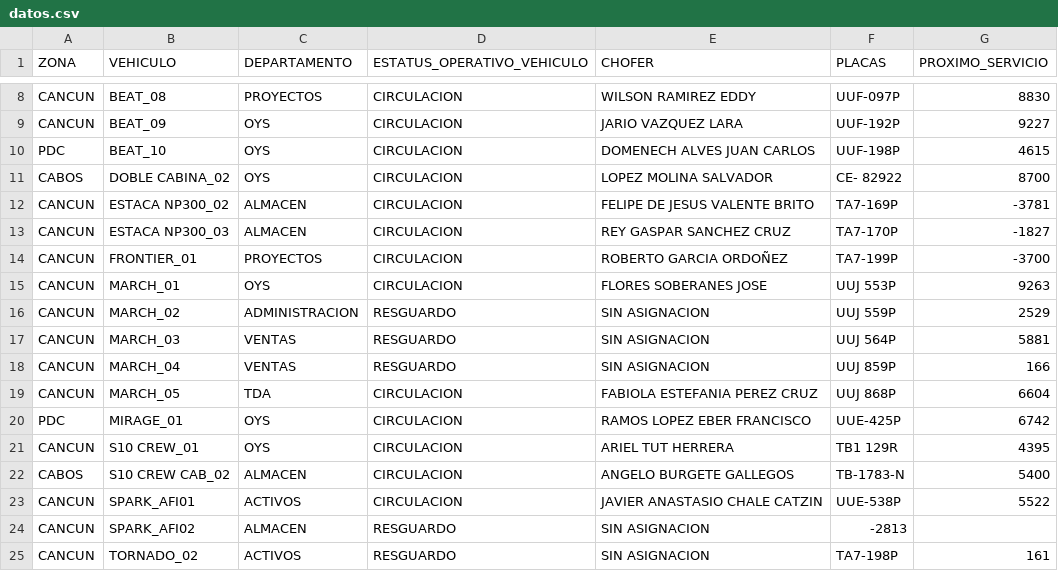
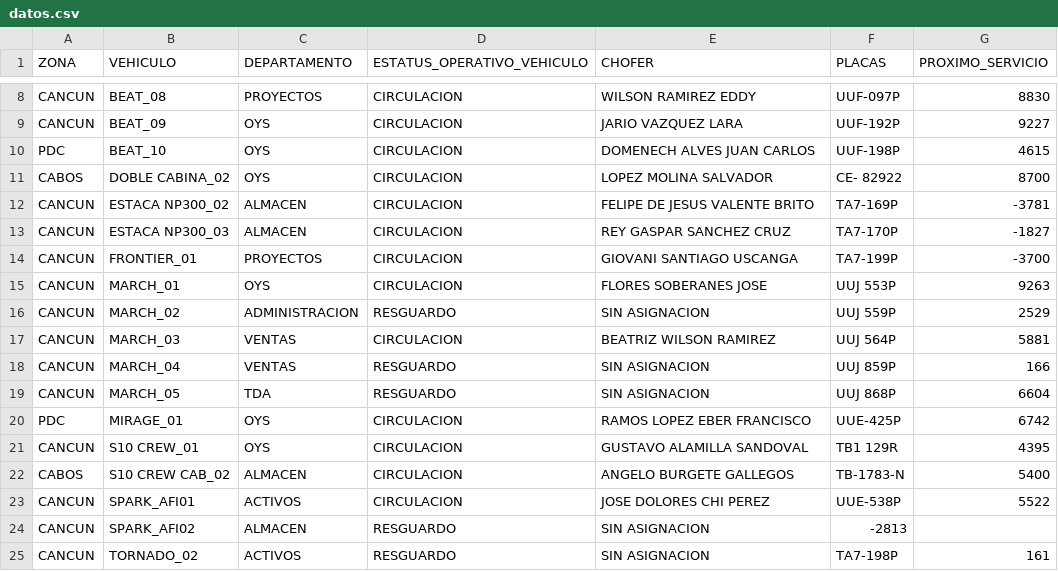
Before and after one commit to CALIDAD135/tablero-vehicular, a CSV file: datos.csv, drawn as a sheet; only a part is shown, gaps mark what is left out.

Commit message:
Update datos.csv

```diff
--- a/datos.csv
+++ b/datos.csv
@@ -13,12 +13,12 @@ CANCUN,ESTACA NP300_02,ALMACEN,CIRCULACION,FELIPE DE JESUS VALENTE BRITO,TA7-169
 CANCUN,ESTACA NP300_03,ALMACEN,CIRCULACION,REY GASPAR SANCHEZ CRUZ,TA7-170P,-1827
-CANCUN,FRONTIER_01,PROYECTOS,CIRCULACION,ROBERTO GARCIA ORDOÑEZ,TA7-199P,-3700
+CANCUN,FRONTIER_01,PROYECTOS,CIRCULACION,GIOVANI SANTIAGO USCANGA,TA7-199P,-3700
 CANCUN,MARCH_01,OYS,CIRCULACION,FLORES SOBERANES JOSE,UUJ 553P,9263
 CANCUN,MARCH_02,ADMINISTRACION,RESGUARDO,SIN ASIGNACION,UUJ 559P,2529
-CANCUN,MARCH_03,VENTAS,RESGUARDO,SIN ASIGNACION,UUJ 564P,5881
+CANCUN,MARCH_03,VENTAS,CIRCULACION,BEATRIZ WILSON RAMIREZ,UUJ 564P,5881
 CANCUN,MARCH_04,VENTAS,RESGUARDO,SIN ASIGNACION,UUJ 859P,166
-CANCUN,MARCH_05,TDA,CIRCULACION,FABIOLA ESTEFANIA PEREZ CRUZ,UUJ 868P,6604
+CANCUN,MARCH_05,TDA,RESGUARDO,SIN ASIGNACION,UUJ 868P,6604
 PDC,MIRAGE_01,OYS,CIRCULACION,RAMOS LOPEZ EBER FRANCISCO,UUE-425P,6742
-CANCUN,S10 CREW_01,OYS,CIRCULACION,ARIEL TUT HERRERA,TB1 129R,4395
+CANCUN,S10 CREW_01,OYS,CIRCULACION,GUSTAVO ALAMILLA SANDOVAL,TB1 129R,4395
 CABOS,S10 CREW CAB_02,ALMACEN,CIRCULACION,ANGELO BURGETE GALLEGOS,TB-1783-N,5400
-CANCUN,SPARK_AFI01,ACTIVOS,CIRCULACION,JAVIER ANASTASIO CHALE  CATZIN,UUE-538P,5522
+CANCUN,SPARK_AFI01,ACTIVOS,CIRCULACION,JOSE DOLORES CHI PEREZ,UUE-538P,5522
 CANCUN,SPARK_AFI02,ALMACEN,RESGUARDO,SIN ASIGNACION,-2813
```
